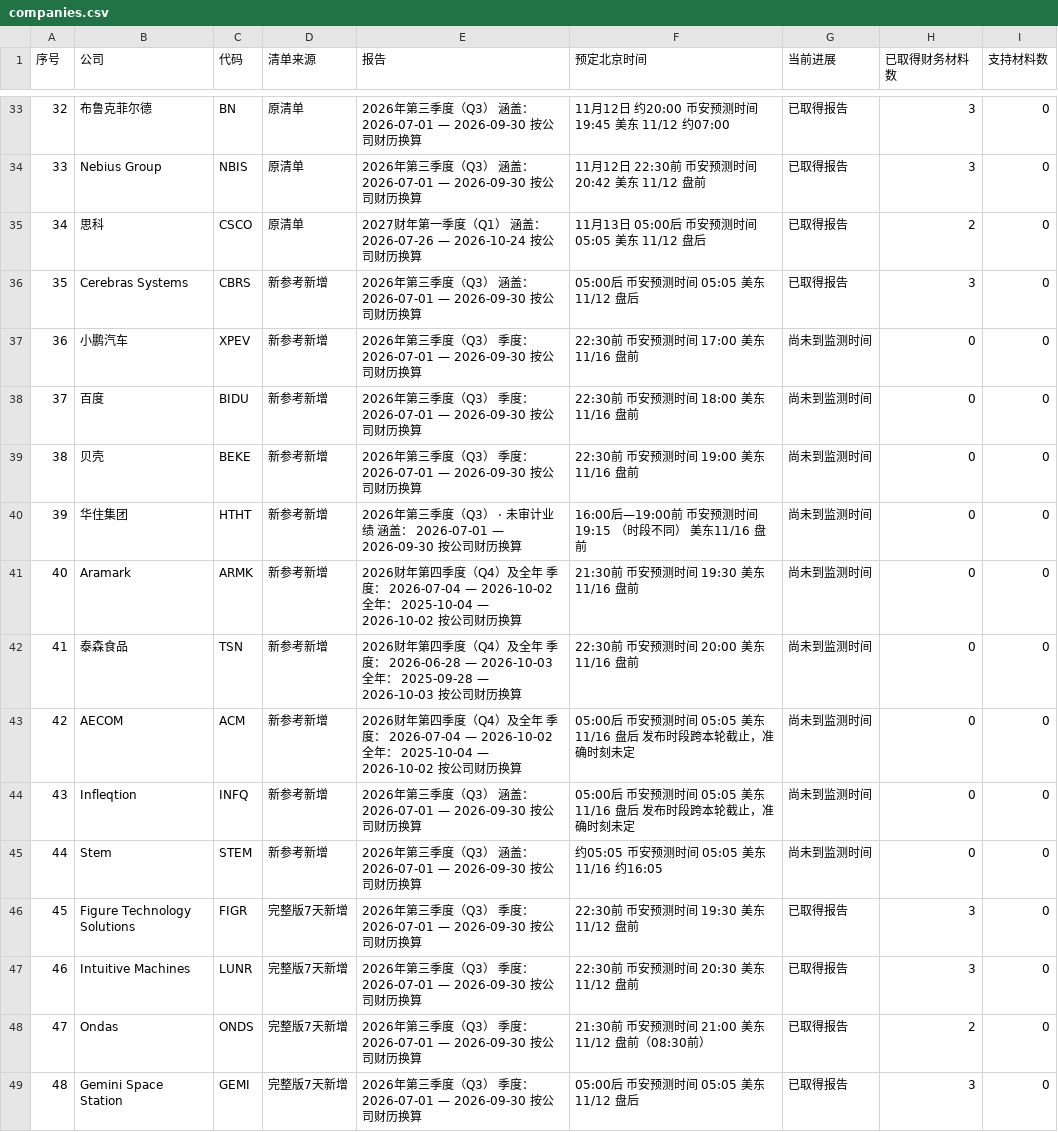
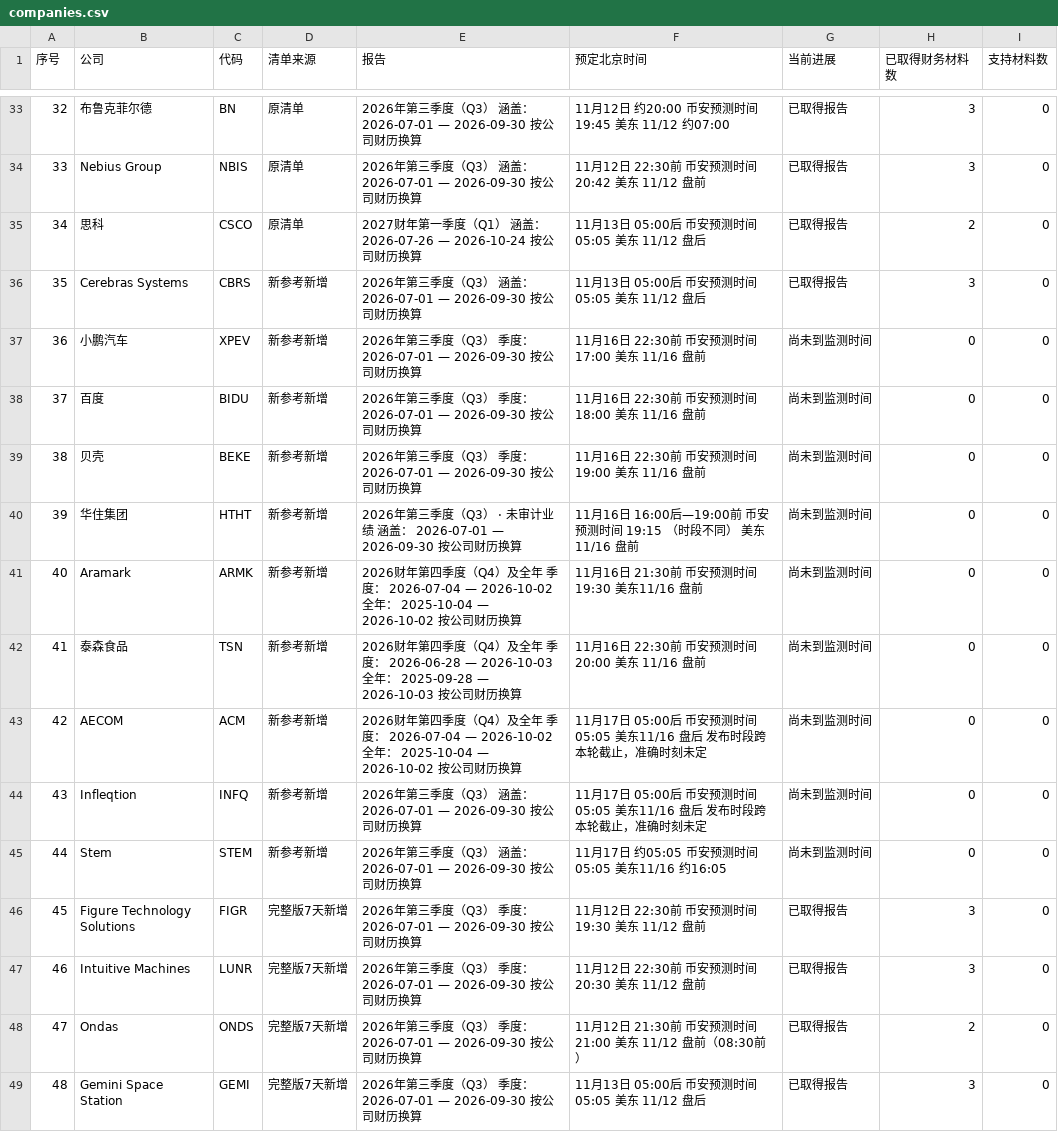
Before and after one commit to leavedrop/leavedrop.github.io, a CSV file: earnings-progress/files/logs/companies.csv, drawn as a sheet; only a part is shown, gaps mark what is left out; the diff covers the shown part only.

```diff
--- a/earnings-progress/files/logs/companies.csv
+++ b/earnings-progress/files/logs/companies.csv
@@ -35,15 +35,15 @@
 34,思科,CSCO,原清单,2027财年第一季度（Q1） 涵盖： 2026-07-26 — 2026-10-24 按公司财历换算,11月13日 05:00后 币安预测时间 05:05 美东 11/12 盘后,已取得报告,2,0
-35,Cerebras Systems,CBRS,新参考新增,2026年第三季度（Q3） 涵盖： 2026-07-01 — 2026-09-30 按公司财历换算,05:00后 币安预测时间 05:05 美东 11/12 盘后,已取得报告,3,0
-36,小鹏汽车,XPEV,新参考新增,2026年第三季度（Q3） 季度： 2026-07-01 — 2026-09-30 按公司财历换算,22:30前 币安预测时间 17:00 美东 11/16 盘前,尚未到监测时间,0,0
-37,百度,BIDU,新参考新增,2026年第三季度（Q3） 季度： 2026-07-01 — 2026-09-30 按公司财历换算,22:30前 币安预测时间 18:00 美东 11/16 盘前,尚未到监测时间,0,0
-38,贝壳,BEKE,新参考新增,2026年第三季度（Q3） 季度： 2026-07-01 — 2026-09-30 按公司财历换算,22:30前 币安预测时间 19:00 美东 11/16 盘前,尚未到监测时间,0,0
-39,华住集团,HTHT,新参考新增,2026年第三季度（Q3） · 未审计业绩 涵盖： 2026-07-01 — 2026-09-30 按公司财历换算,16:00后—19:00前 币安预测时间 19:15 （时段不同） 美东11/16 盘前,尚未到监测时间,0,0
-40,Aramark,ARMK,新参考新增,2026财年第四季度（Q4）及全年 季度： 2026-07-04 — 2026-10-02 全年： 2025-10-04 — 2026-10-02 按公司财历换算,21:30前 币安预测时间 19:30 美东11/16 盘前,尚未到监测时间,0,0
-41,泰森食品,TSN,新参考新增,2026财年第四季度（Q4）及全年 季度： 2026-06-28 — 2026-10-03 全年： 2025-09-28 — 2026-10-03 按公司财历换算,22:30前 币安预测时间 20:00 美东 11/16 盘前,尚未到监测时间,0,0
-42,AECOM,ACM,新参考新增,2026财年第四季度（Q4）及全年 季度： 2026-07-04 — 2026-10-02 全年： 2025-10-04 — 2026-10-02 按公司财历换算,05:00后 币安预测时间 05:05 美东11/16 盘后 发布时段跨本轮截止，准确时刻未定,尚未到监测时间,0,0
-43,Infleqtion,INFQ,新参考新增,2026年第三季度（Q3） 涵盖： 2026-07-01 — 2026-09-30 按公司财历换算,05:00后 币安预测时间 05:05 美东11/16 盘后 发布时段跨本轮截止，准确时刻未定,尚未到监测时间,0,0
-44,Stem,STEM,新参考新增,2026年第三季度（Q3） 涵盖： 2026-07-01 — 2026-09-30 按公司财历换算,约05:05 币安预测时间 05:05 美东11/16 约16:05,尚未到监测时间,0,0
-45,Figure Technology Solutions,FIGR,完整版7天新增,2026年第三季度（Q3） 季度： 2026-07-01 — 2026-09-30 按公司财历换算,22:30前 币安预测时间 19:30 美东 11/12 盘前,已取得报告,3,0
-46,Intuitive Machines,LUNR,完整版7天新增,2026年第三季度（Q3） 季度： 2026-07-01 — 2026-09-30 按公司财历换算,22:30前 币安预测时间 20:30 美东 11/12 盘前,已取得报告,3,0
-47,Ondas,ONDS,完整版7天新增,2026年第三季度（Q3） 季度： 2026-07-01 — 2026-09-30 按公司财历换算,21:30前 币安预测时间 21:00 美东 11/12 盘前（08:30前）,已取得报告,2,0
-48,Gemini Space Station,GEMI,完整版7天新增,2026年第三季度（Q3） 季度： 2026-07-01 — 2026-09-30 按公司财历换算,05:00后 币安预测时间 05:05 美东 11/12 盘后,已取得报告,3,0
+35,Cerebras Systems,CBRS,新参考新增,2026年第三季度（Q3） 涵盖： 2026-07-01 — 2026-09-30 按公司财历换算,11月13日 05:00后 币安预测时间 05:05 美东 11/12 盘后,已取得报告,3,0
+36,小鹏汽车,XPEV,新参考新增,2026年第三季度（Q3） 季度： 2026-07-01 — 2026-09-30 按公司财历换算,11月16日 22:30前 币安预测时间 17:00 美东 11/16 盘前,尚未到监测时间,0,0
+37,百度,BIDU,新参考新增,2026年第三季度（Q3） 季度： 2026-07-01 — 2026-09-30 按公司财历换算,11月16日 22:30前 币安预测时间 18:00 美东 11/16 盘前,尚未到监测时间,0,0
+38,贝壳,BEKE,新参考新增,2026年第三季度（Q3） 季度： 2026-07-01 — 2026-09-30 按公司财历换算,11月16日 22:30前 币安预测时间 19:00 美东 11/16 盘前,尚未到监测时间,0,0
+39,华住集团,HTHT,新参考新增,2026年第三季度（Q3） · 未审计业绩 涵盖： 2026-07-01 — 2026-09-30 按公司财历换算,11月16日 16:00后—19:00前 币安预测时间 19:15 （时段不同） 美东11/16 盘前,尚未到监测时间,0,0
+40,Aramark,ARMK,新参考新增,2026财年第四季度（Q4）及全年 季度： 2026-07-04 — 2026-10-02 全年： 2025-10-04 — 2026-10-02 按公司财历换算,11月16日 21:30前 币安预测时间 19:30 美东11/16 盘前,尚未到监测时间,0,0
+41,泰森食品,TSN,新参考新增,2026财年第四季度（Q4）及全年 季度： 2026-06-28 — 2026-10-03 全年： 2025-09-28 — 2026-10-03 按公司财历换算,11月16日 22:30前 币安预测时间 20:00 美东 11/16 盘前,尚未到监测时间,0,0
+42,AECOM,ACM,新参考新增,2026财年第四季度（Q4）及全年 季度： 2026-07-04 — 2026-10-02 全年： 2025-10-04 — 2026-10-02 按公司财历换算,11月17日 05:00后 币安预测时间 05:05 美东11/16 盘后 发布时段跨本轮截止，准确时刻未定,尚未到监测时间,0,0
+43,Infleqtion,INFQ,新参考新增,2026年第三季度（Q3） 涵盖： 2026-07-01 — 2026-09-30 按公司财历换算,11月17日 05:00后 币安预测时间 05:05 美东11/16 盘后 发布时段跨本轮截止，准确时刻未定,尚未到监测时间,0,0
+44,Stem,STEM,新参考新增,2026年第三季度（Q3） 涵盖： 2026-07-01 — 2026-09-30 按公司财历换算,11月17日 约05:05 币安预测时间 05:05 美东11/16 约16:05,尚未到监测时间,0,0
+45,Figure Technology Solutions,FIGR,完整版7天新增,2026年第三季度（Q3） 季度： 2026-07-01 — 2026-09-30 按公司财历换算,11月12日 22:30前 币安预测时间 19:30 美东 11/12 盘前,已取得报告,3,0
+46,Intuitive Machines,LUNR,完整版7天新增,2026年第三季度（Q3） 季度： 2026-07-01 — 2026-09-30 按公司财历换算,11月12日 22:30前 币安预测时间 20:30 美东 11/12 盘前,已取得报告,3,0
+47,Ondas,ONDS,完整版7天新增,2026年第三季度（Q3） 季度： 2026-07-01 — 2026-09-30 按公司财历换算,11月12日 21:30前 币安预测时间 21:00 美东 11/12 盘前（08:30前）,已取得报告,2,0
+48,Gemini Space Station,GEMI,完整版7天新增,2026年第三季度（Q3） 季度： 2026-07-01 — 2026-09-30 按公司财历换算,11月13日 05:00后 币安预测时间 05:05 美东 11/12 盘后,已取得报告,3,0
```
Also changed, not shown: 15 edited cells elsewhere in this file, earnings-progress/files/logs/institutional_forecasts.csv, 2 other files.
